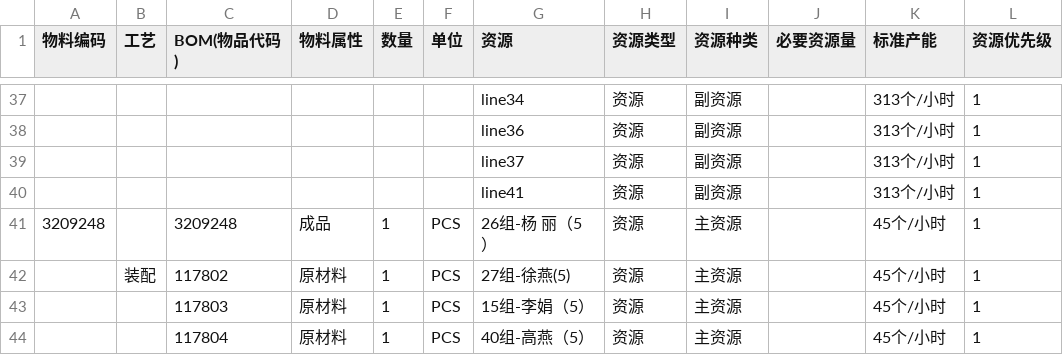
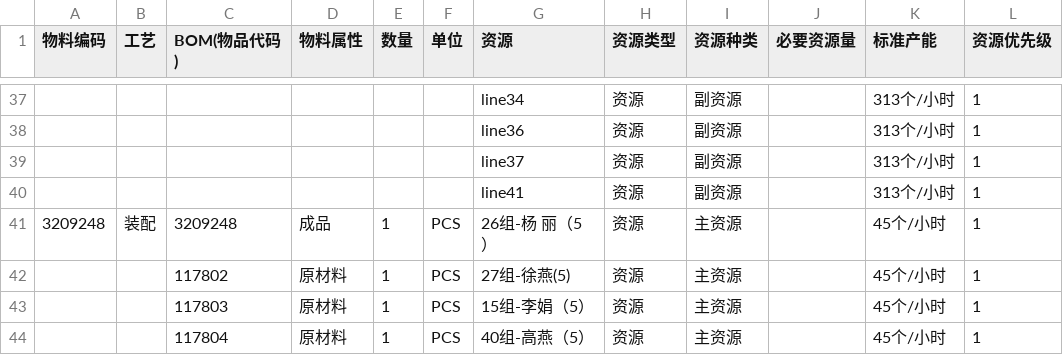
Before and after one commit to FuShengming/InternetPlusPracticeCourse, a CSV file: oldCompanySystem/csv/BOM.csv, drawn as a sheet; only a part is shown, gaps mark what is left out; the diff names each change by its address in the sheet, - before the commit and + after, or states it on an @@ line.

```diff
--- a/oldCompanySystem/csv/BOM.csv
+++ b/oldCompanySystem/csv/BOM.csv
-B41 (工艺): (empty)
+B41 (工艺): 装配
-B42 (工艺): 装配
+B42 (工艺): (empty)
```
Also changed, not shown: 35 other files.
